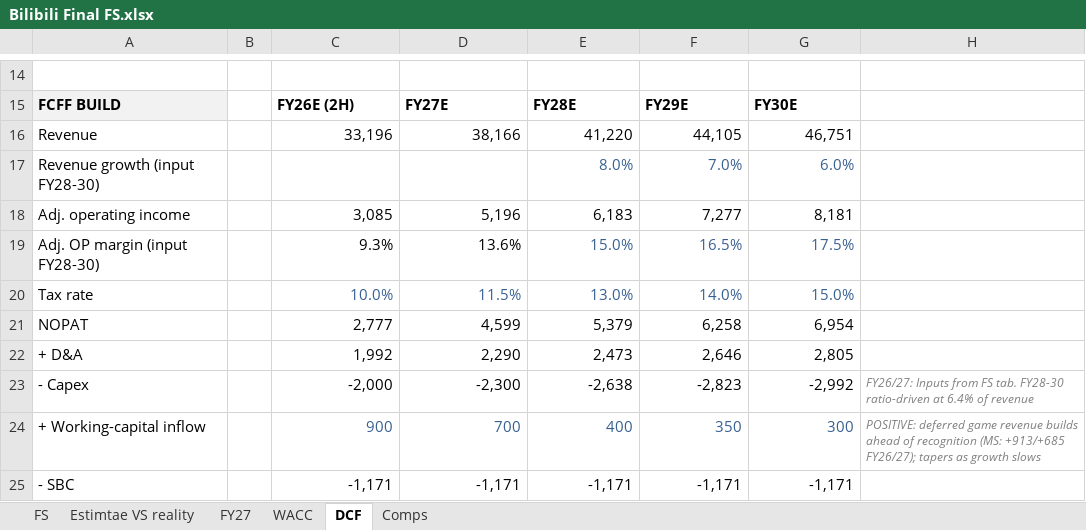
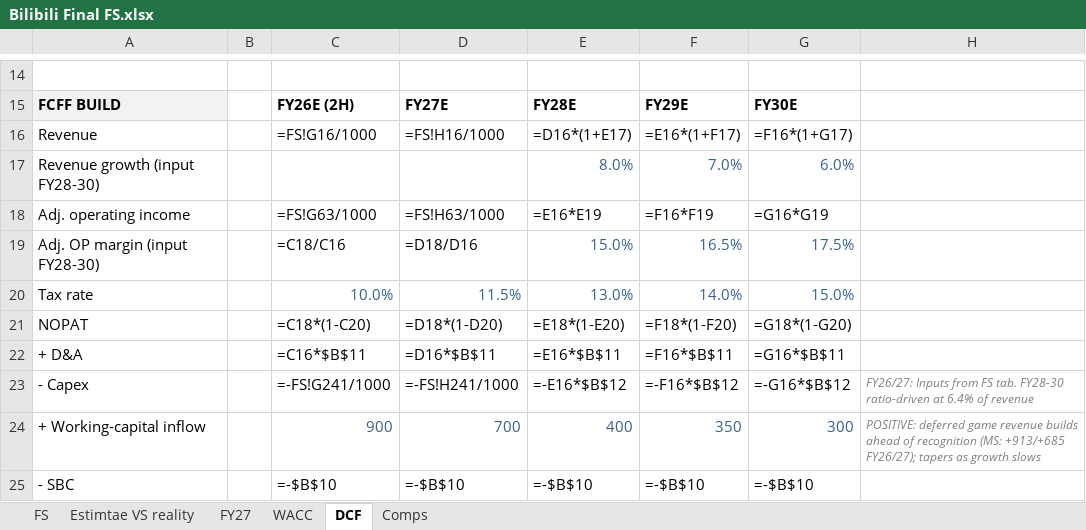
Before and after one commit to diamonddudeplayz-hub/bilibili, an Excel workbook: Bilibili Final FS.xlsx, sheet DCF, drawn as a sheet; only a part is shown, gaps mark what is left out; values as stored, in another font and other column widths than the file's, no borders; formulas without a stored value are shown as written; the diff covers the shown part only; the diff names each change by its address in the sheet, - before the commit and + after, or states it on an @@ line.

```diff
--- a/Bilibili Final FS.xlsx (sheet DCF)
+++ b/Bilibili Final FS.xlsx (sheet DCF)
-C16: 33,196
+C16: =FS!G16/1000
-D16: 38,166
+D16: =FS!H16/1000
-E16: 41,220
+E16: =D16*(1+E17)
-F16: 44,105
+F16: =E16*(1+F17)
-G16: 46,751
+G16: =F16*(1+G17)
-C18: 3,085
+C18: =FS!G63/1000
-D18: 5,196
+D18: =FS!H63/1000
-E18: 6,183
+E18: =E16*E19
-F18: 7,277
+F18: =F16*F19
-G18: 8,181
+G18: =G16*G19
-C19: 9.3%
+C19: =C18/C16
-D19: 13.6%
+D19: =D18/D16
-C21: 2,777
+C21: =C18*(1-C20)
-D21: 4,599
+D21: =D18*(1-D20)
-E21: 5,379
+E21: =E18*(1-E20)
-F21: 6,258
+F21: =F18*(1-F20)
-G21: 6,954
+G21: =G18*(1-G20)
-C22: 1,992
+C22: =C16*$B$11
-D22: 2,290
+D22: =D16*$B$11
-E22: 2,473
+E22: =E16*$B$11
-F22: 2,646
+F22: =F16*$B$11
-G22: 2,805
+G22: =G16*$B$11
-C23: -2,000
+C23: =-FS!G241/1000
-D23: -2,300
+D23: =-FS!H241/1000
-E23: -2,638
+E23: =-E16*$B$12
-F23: -2,823
+F23: =-F16*$B$12
-G23: -2,992
+G23: =-G16*$B$12
-C25: -1,171
+C25: =-$B$10
-D25: -1,171
+D25: =-$B$10
-E25: -1,171
+E25: =-$B$10
-F25: -1,171
+F25: =-$B$10
-G25: -1,171
+G25: =-$B$10
```
Also changed, not shown: 5 added rows, 5 removed rows and 35 edited cells elsewhere in this sheet, sheet FS, sheet FY27, sheet Estimtae VS reality, sheet WACC, sheet Comps.
